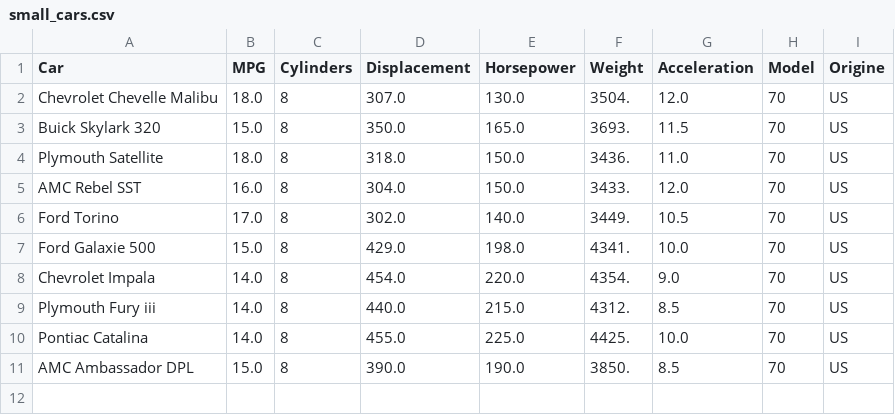
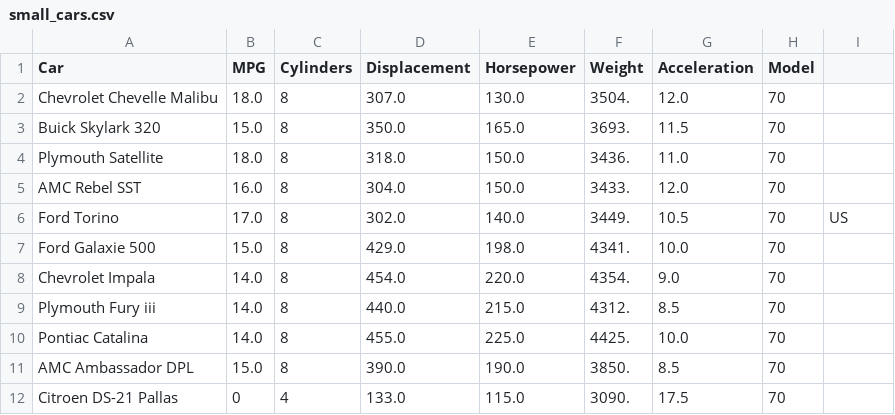
Before and after one commit to krris/regression-tree, a CSV file: small_cars.csv, drawn as a sheet.

Commit message:
Generating minValue and maxValue of each parameter.

```diff
--- a/small_cars.csv
+++ b/small_cars.csv
@@ -1,11 +1,12 @@
-Car;MPG;Cylinders;Displacement;Horsepower;Weight;Acceleration;Model;Origine
-Chevrolet Chevelle Malibu;18.0;8;307.0;130.0;3504.;12.0;70;US
-Buick Skylark 320;15.0;8;350.0;165.0;3693.;11.5;70;US
-Plymouth Satellite;18.0;8;318.0;150.0;3436.;11.0;70;US
-AMC Rebel SST;16.0;8;304.0;150.0;3433.;12.0;70;US
+Car;MPG;Cylinders;Displacement;Horsepower;Weight;Acceleration;Model
+Chevrolet Chevelle Malibu;18.0;8;307.0;130.0;3504.;12.0;70
+Buick Skylark 320;15.0;8;350.0;165.0;3693.;11.5;70
+Plymouth Satellite;18.0;8;318.0;150.0;3436.;11.0;70
+AMC Rebel SST;16.0;8;304.0;150.0;3433.;12.0;70
 Ford Torino;17.0;8;302.0;140.0;3449.;10.5;70;US
-Ford Galaxie 500;15.0;8;429.0;198.0;4341.;10.0;70;US
-Chevrolet Impala;14.0;8;454.0;220.0;4354.;9.0;70;US
-Plymouth Fury iii;14.0;8;440.0;215.0;4312.;8.5;70;US
-Pontiac Catalina;14.0;8;455.0;225.0;4425.;10.0;70;US
-AMC Ambassador DPL;15.0;8;390.0;190.0;3850.;8.5;70;US
+Ford Galaxie 500;15.0;8;429.0;198.0;4341.;10.0;70
+Chevrolet Impala;14.0;8;454.0;220.0;4354.;9.0;70
+Plymouth Fury iii;14.0;8;440.0;215.0;4312.;8.5;70
+Pontiac Catalina;14.0;8;455.0;225.0;4425.;10.0;70
+AMC Ambassador DPL;15.0;8;390.0;190.0;3850.;8.5;70
+Citroen DS-21 Pallas;0;4;133.0;115.0;3090.;17.5;70
```
Also changed, not shown: 2 other files.
